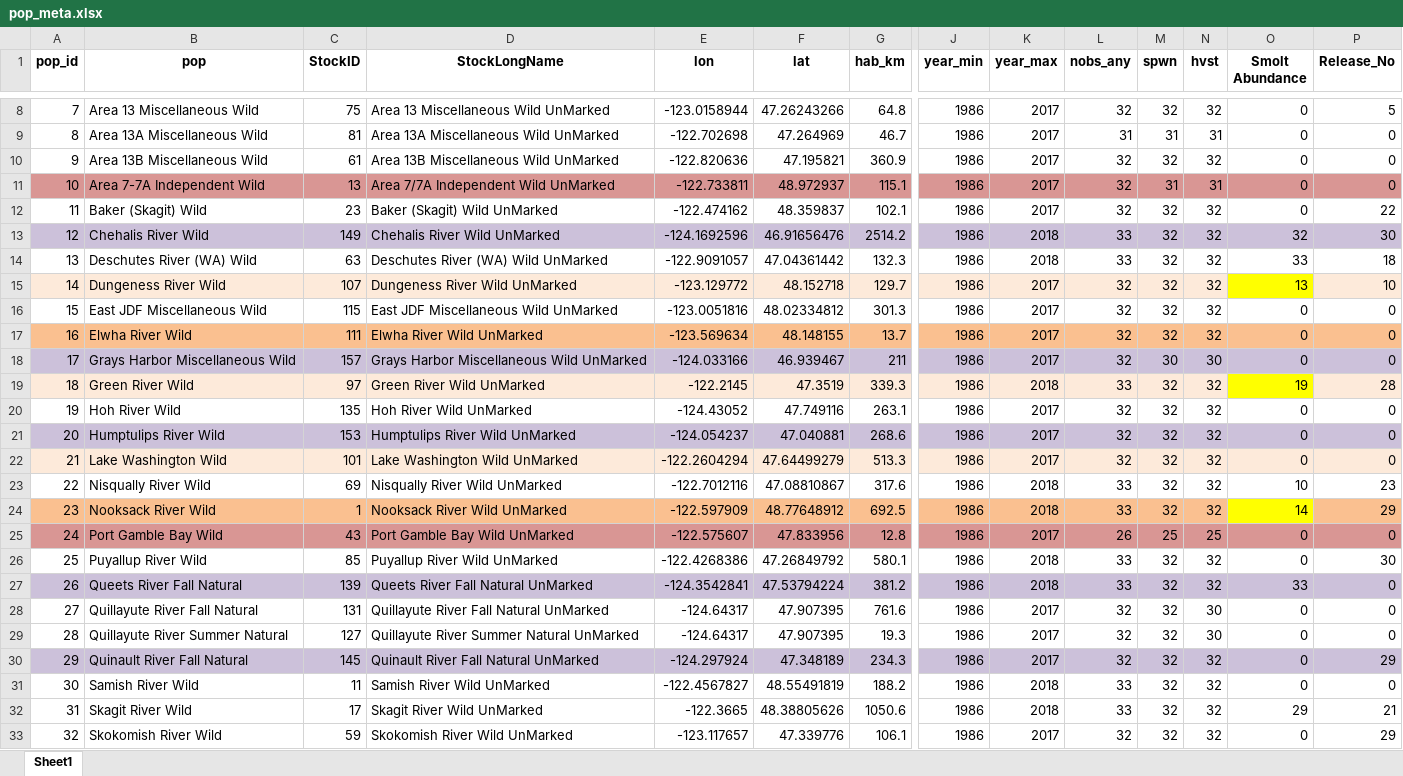
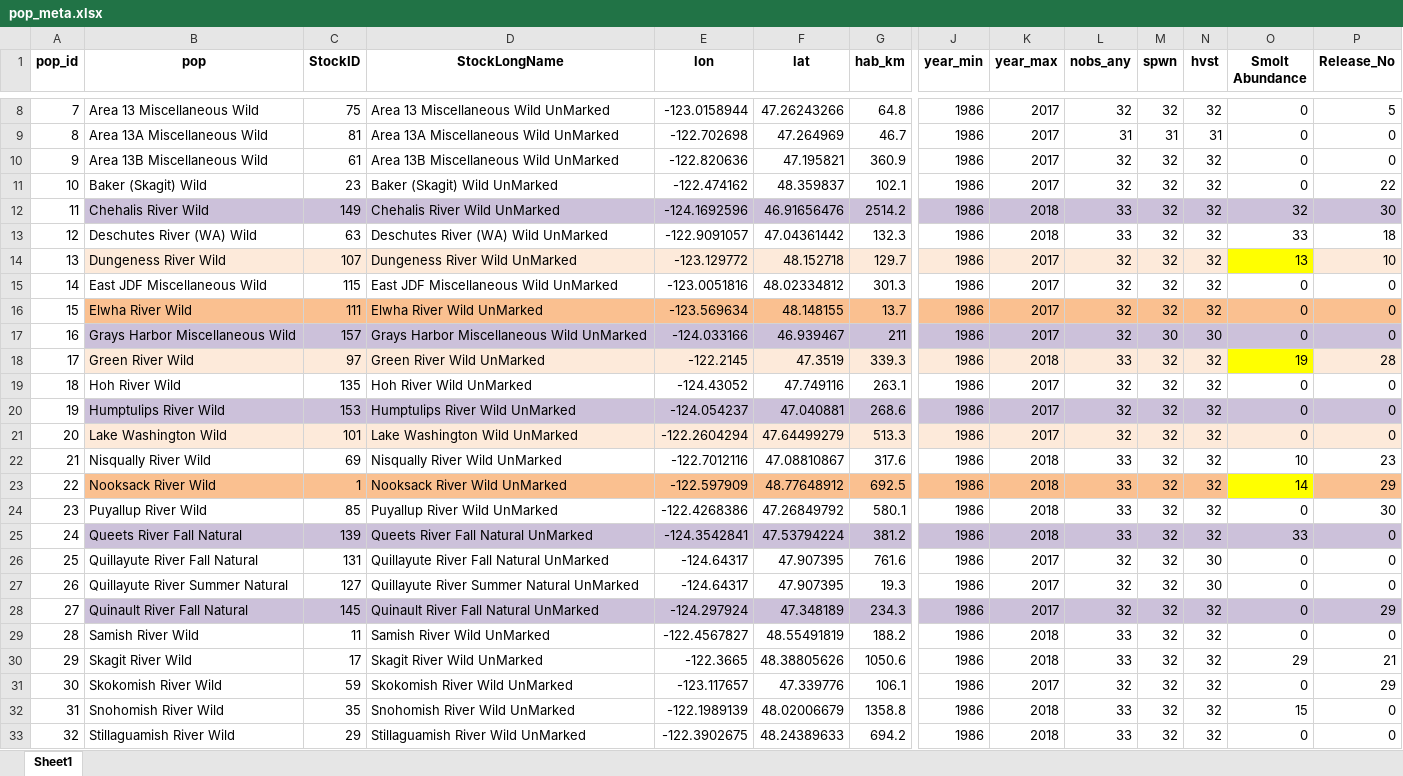
Before and after one commit to wdfw-fp/coho_STIPM, an Excel workbook: pop_meta.xlsx, sheet Sheet1, drawn as a sheet; only a part is shown, gaps mark what is left out; the shorter side is filled out with more unchanged rows; values as stored, in another font and other column widths than the file's, no borders; removed rows and columns are numbered as before the commit, all else as after; rows hold the shown columns only; the diff names each change by its address in the sheet, - before the commit and + after, or states it on an @@ line.

Commit message:
added smolt data updates, revised around single fulljoin dataset ingest

```diff
--- a/pop_meta.xlsx (sheet Sheet1)
+++ b/pop_meta.xlsx (sheet Sheet1)
-row 11: 10 | Area 7-7A Independent Wild | 13 | Area 7/7A Independent Wild UnMarked | -122.733811 | 48.972937 | 115.1 | 1986 | 2017 | 32 | 31 | 31 | 0 | 0
@@ column A (pop_id) renumbered from row 11 down @@
-A12 fill: #CCC1DA
+A12 fill: none
-A14 fill: #FDEADA
+A14 fill: none
-A16 fill: #FAC090
+A16 fill: none
-A17 fill: #CCC1DA
+A17 fill: none
-A18 fill: #FDEADA
+A18 fill: none
-A20 fill: #CCC1DA
+A20 fill: none
-A21 fill: #FDEADA
+A21 fill: none
-A23 fill: #FAC090
+A23 fill: none
-row 25: 24 | Port Gamble Bay Wild | 43 | Port Gamble Bay Wild UnMarked | -122.575607 | 47.833956 | 12.8 | 1986 | 2017 | 26 | 25 | 25 | 0 | 0
-A25 fill: #CCC1DA
+A25 fill: none
-A28 fill: #CCC1DA
+A28 fill: none
```
Also changed, not shown: 4 other files.
